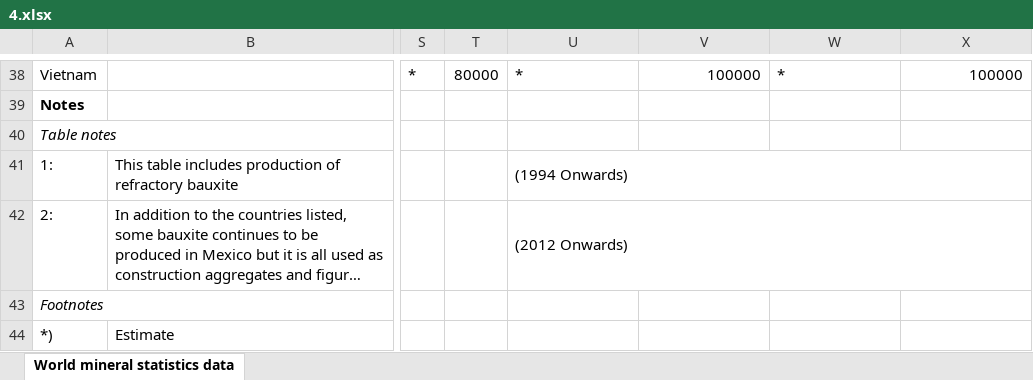
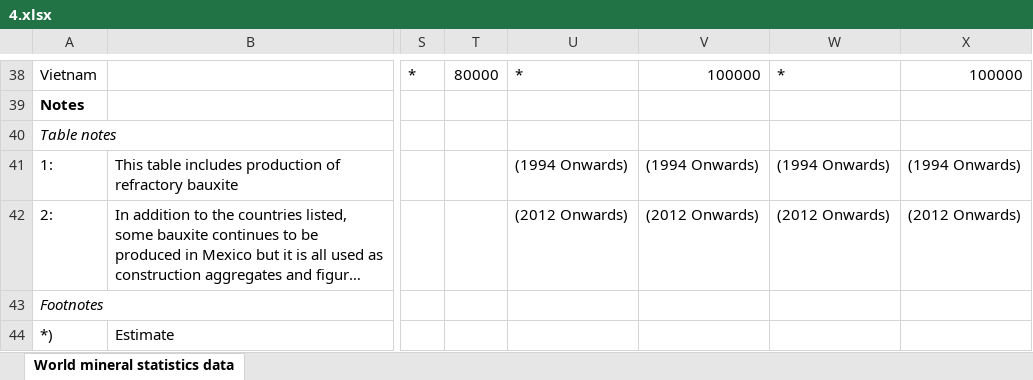
Before and after one commit to sagarkargathra/MEDB, an Excel workbook: files/4.xlsx, sheet World mineral statistics data, drawn as a sheet; only a part is shown, gaps mark what is left out; long unchanged cells end in …; values as stored, in another font and other column widths than the file's, no borders; the diff names each change by its address in the sheet, - before the commit and + after, or states it on an @@ line.

```diff
--- a/files/4.xlsx (sheet World mineral statistics data)
+++ b/files/4.xlsx (sheet World mineral statistics data)
-U41:X41 merged
-V41: (empty)
+V41: (1994 Onwards)
-W41: (empty)
+W41: (1994 Onwards)
-X41: (empty)
+X41: (1994 Onwards)
-U42:X42 merged
-V42: (empty)
+V42: (2012 Onwards)
-W42: (empty)
+W42: (2012 Onwards)
-X42: (empty)
+X42: (2012 Onwards)
```
Also changed, not shown: files/1.xlsx, files/2.xlsx, 9 other files.
